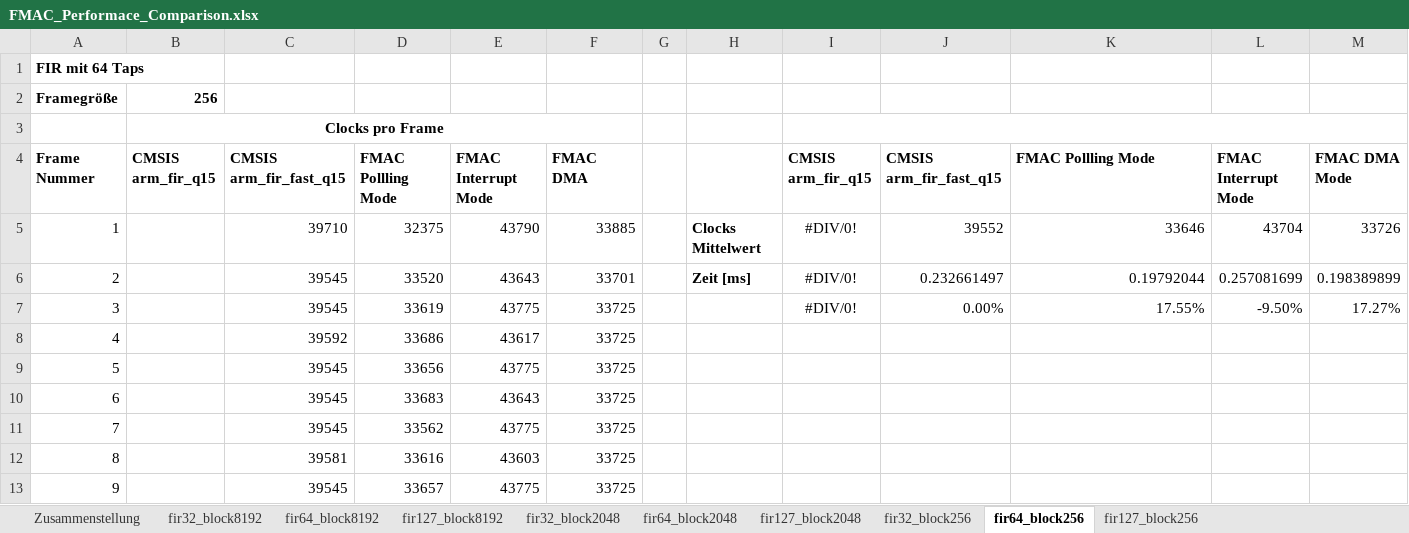
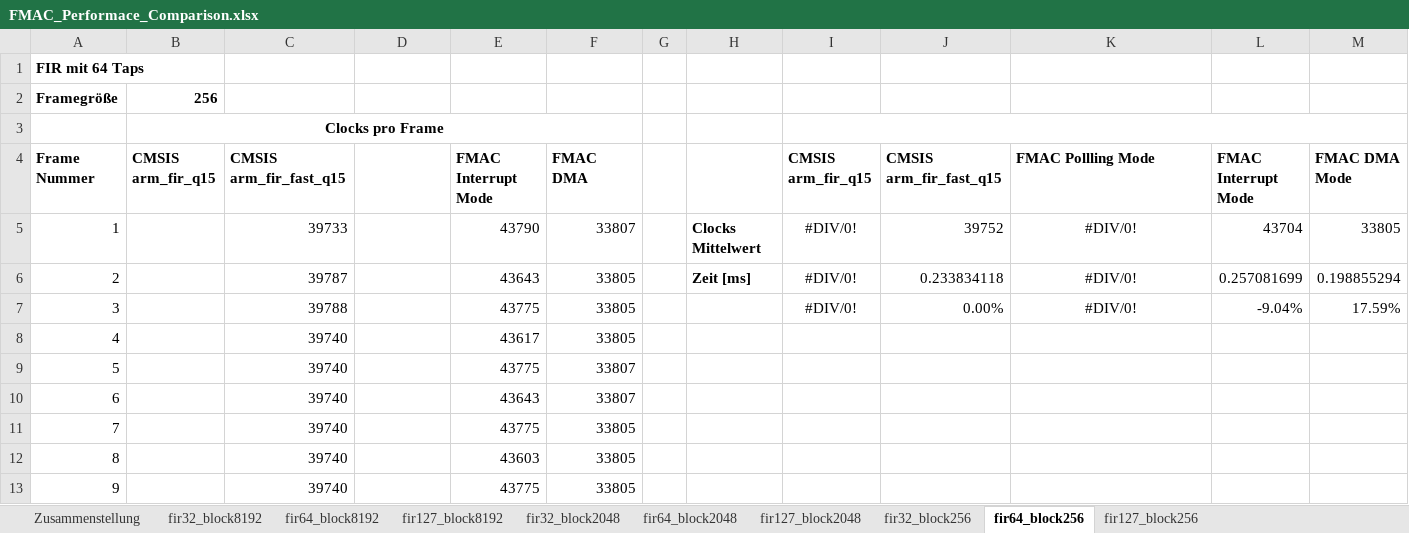
Before and after one commit to evgenmlnk/STM32G4, an Excel workbook: FMAC/FMAC_Performace_Comparison.xlsx, sheet fir64_block256, drawn as a sheet; only a part is shown; values as stored, in another font and other column widths than the file's, no borders; charts and pictures not drawn; the diff covers the shown part only; the diff names each change by its address in the sheet, - before the commit and + after, or states it on an @@ line.

Commit message:
fmac update

```diff
--- a/FMAC/FMAC_Performace_Comparison.xlsx (sheet fir64_block256)
+++ b/FMAC/FMAC_Performace_Comparison.xlsx (sheet fir64_block256)
-D4: FMAC Pollling Mode
+D4: (empty)
-C5: 39710
+C5: 39733
-D5: 32375
+D5: (empty)
-F5: 33885
+F5: 33807
-J5: 39552
+J5: 39752
-K5: 33646
+K5: #DIV/0!
-K5:K7 alignment: right
+K5:K7 alignment: center
-M5: 33726
+M5: 33805
-C6: 39545
+C6: 39787
-D6: 33520
+D6: (empty)
-F6: 33701
+F6: 33805
-J6: 0.232661497
+J6: 0.233834118
-K6: 0.19792044
+K6: #DIV/0!
-M6: 0.198389899
+M6: 0.198855294
-C7: 39545
+C7: 39788
-D7: 33619
+D7: (empty)
-F7:F8: 33725
+F7:F8: 33805
-K7: 17.55%
+K7: #DIV/0!
-L7: -9.50%
+L7: -9.04%
-M7: 17.27%
+M7: 17.59%
-C8: 39592
+C8: 39740
-D8: 33686
+D8: (empty)
-C9:C11: 39545
+C9:C11: 39740
-D9: 33656
+D9: (empty)
-F9:F10: 33725
+F9:F10: 33807
-D10: 33683
+D10: (empty)
-D11: 33562
+D11: (empty)
-F11:F13: 33725
+F11:F13: 33805
-C12: 39581
+C12: 39740
-D12: 33616
+D12: (empty)
-C13: 39545
+C13: 39740
-D13: 33657
+D13: (empty)
```
Also changed, not shown: 285 edited cells and cell formats elsewhere in this sheet, sheet fir64_block2048, sheet fir32_block256, sheet fir32_block2048, sheet fir127_block256, sheet Zusammenstellung, sheet fir127_block2048, 3 more sheets, formulas that keep their value, charts or pictures, 4 other files.
